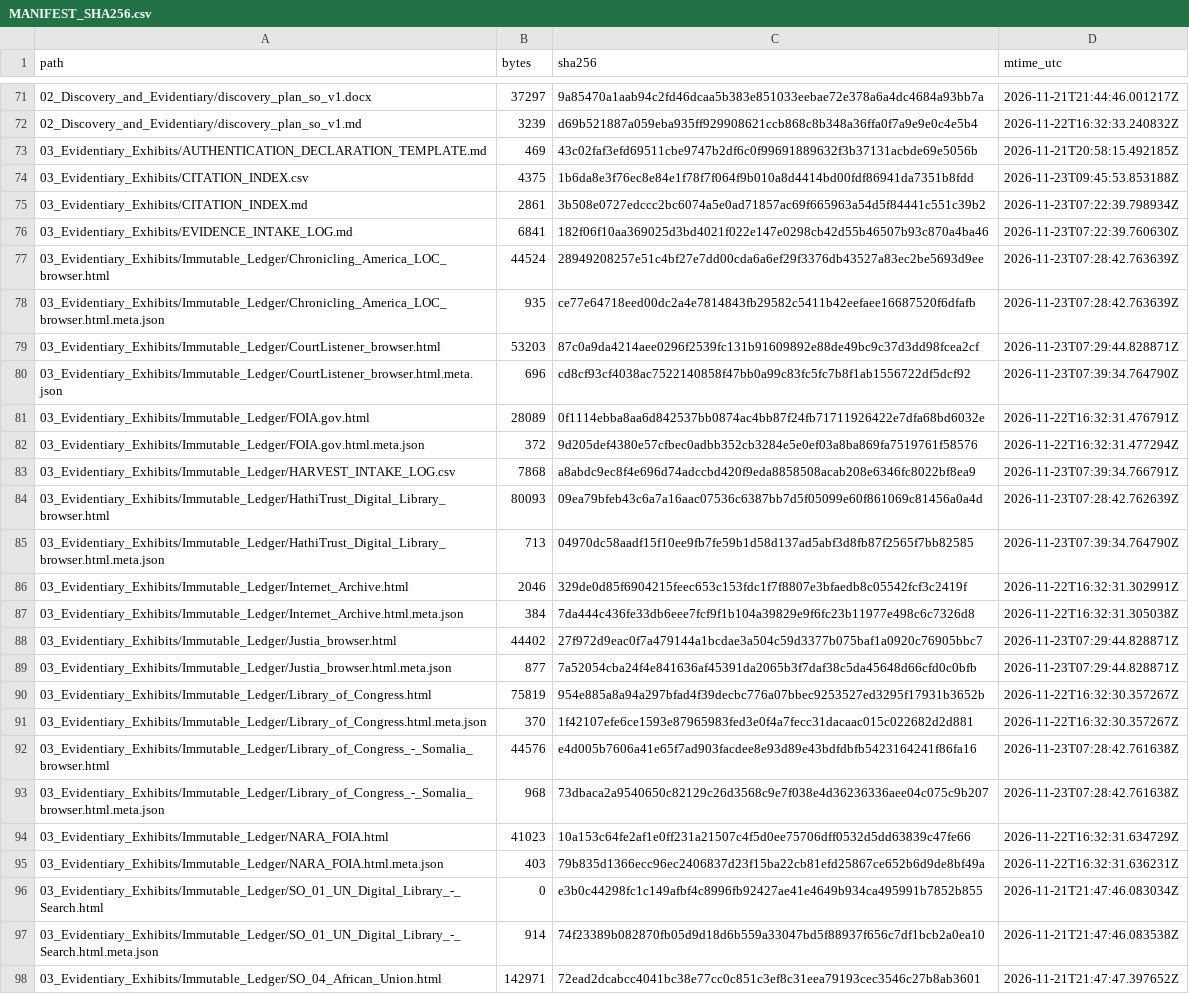
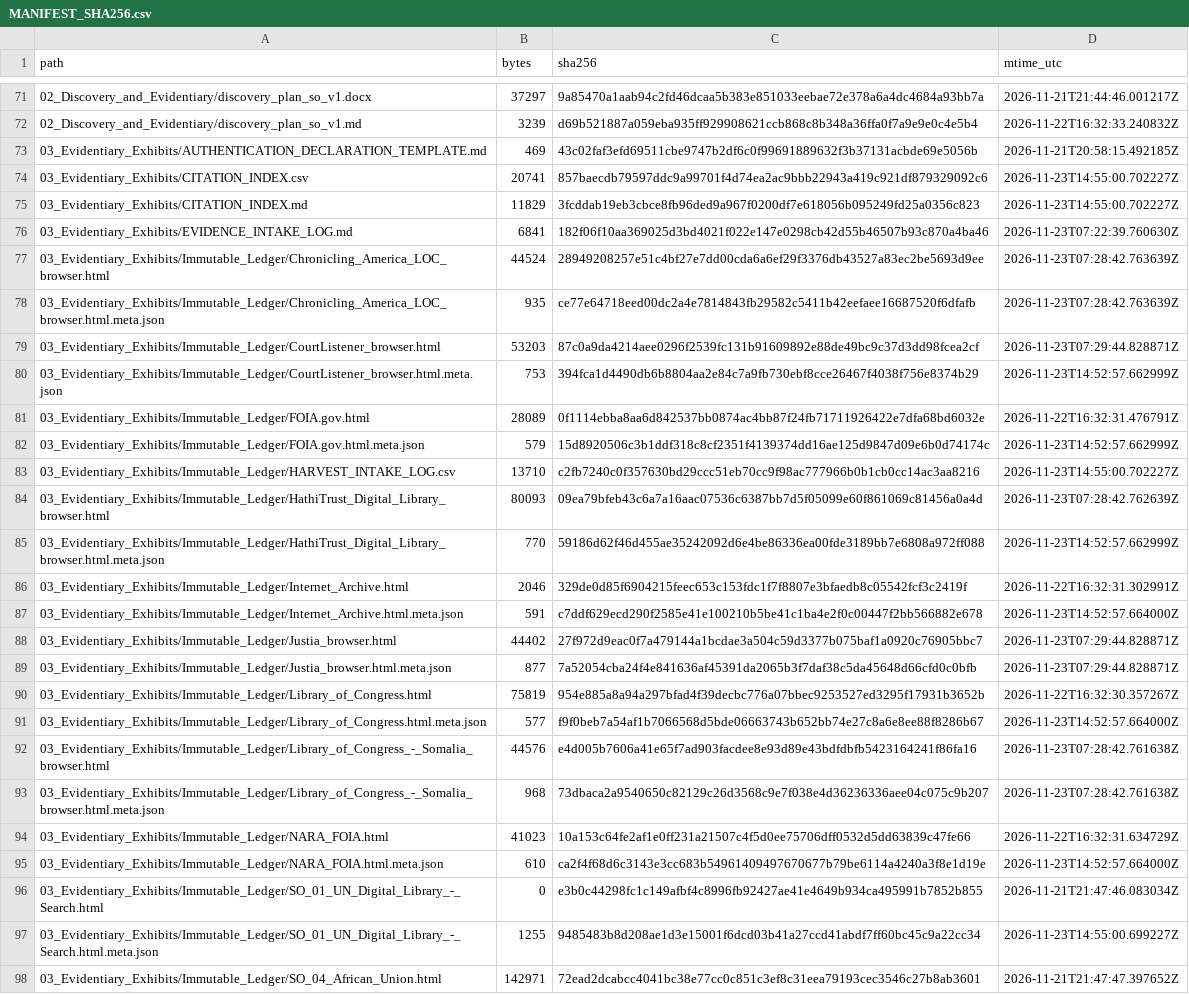
Before and after one commit to GlobalRestitutionAlliance/africa-us-so-somalia-master-litigation, a CSV file: 99_Archives_and_Manifests/MANIFEST_SHA256.csv, drawn as a sheet; only a part is shown, gaps mark what is left out; the diff covers the shown part only.

```diff
--- a/99_Archives_and_Manifests/MANIFEST_SHA256.csv
+++ b/99_Archives_and_Manifests/MANIFEST_SHA256.csv
@@ -73,4 +73,4 @@ path,bytes,sha256,mtime_utc
 03_Evidentiary_Exhibits/AUTHENTICATION_DECLARATION_TEMPLATE.md,469,43c02faf3efd69511cbe9747b2df6c0f99691889632f3b37131acbde69e5056b,2026-11-21T20:58:15.492185Z
-03_Evidentiary_Exhibits/CITATION_INDEX.csv,4375,1b6da8e3f76ec8e84e1f78f7f064f9b010a8d4414bd00fdf86941da7351b8fdd,2026-11-23T09:45:53.853188Z
-03_Evidentiary_Exhibits/CITATION_INDEX.md,2861,3b508e0727edccc2bc6074a5e0ad71857ac69f665963a54d5f84441c551c39b2,2026-11-23T07:22:39.798934Z
+03_Evidentiary_Exhibits/CITATION_INDEX.csv,20741,857baecdb79597ddc9a99701f4d74ea2ac9bbb22943a419c921df879329092c6,2026-11-23T14:55:00.702227Z
+03_Evidentiary_Exhibits/CITATION_INDEX.md,11829,3fcddab19eb3cbce8fb96ded9a967f0200df7e618056b095249fd25a0356c823,2026-11-23T14:55:00.702227Z
 03_Evidentiary_Exhibits/EVIDENCE_INTAKE_LOG.md,6841,182f06f10aa369025d3bd4021f022e147e0298cb42d55b46507b93c870a4ba46,2026-11-23T07:22:39.760630Z
@@ -79,10 +79,10 @@ path,bytes,sha256,mtime_utc
 03_Evidentiary_Exhibits/Immutable_Ledger/CourtListener_browser.html,53203,87c0a9da4214aee0296f2539fc131b91609892e88de49bc9c37d3dd98fcea2cf,2026-11-23T07:29:44.828871Z
-03_Evidentiary_Exhibits/Immutable_Ledger/CourtListener_browser.html.meta.json,696,cd8cf93cf4038ac7522140858f47bb0a99c83fc5fc7b8f1ab1556722df5dcf92,2026-11-23T07:39:34.764790Z
+03_Evidentiary_Exhibits/Immutable_Ledger/CourtListener_browser.html.meta.json,753,394fca1d4490db6b8804aa2e84c7a9fb730ebf8cce26467f4038f756e8374b29,2026-11-23T14:52:57.662999Z
 03_Evidentiary_Exhibits/Immutable_Ledger/FOIA.gov.html,28089,0f1114ebba8aa6d842537bb0874ac4bb87f24fb71711926422e7dfa68bd6032e,2026-11-22T16:32:31.476791Z
-03_Evidentiary_Exhibits/Immutable_Ledger/FOIA.gov.html.meta.json,372,9d205def4380e57cfbec0adbb352cb3284e5e0ef03a8ba869fa7519761f58576,2026-11-22T16:32:31.477294Z
-03_Evidentiary_Exhibits/Immutable_Ledger/HARVEST_INTAKE_LOG.csv,7868,a8abdc9ec8f4e696d74adccbd420f9eda8858508acab208e6346fc8022bf8ea9,2026-11-23T07:39:34.766791Z
+03_Evidentiary_Exhibits/Immutable_Ledger/FOIA.gov.html.meta.json,579,15d8920506c3b1ddf318c8cf2351f4139374dd16ae125d9847d09e6b0d74174c,2026-11-23T14:52:57.662999Z
+03_Evidentiary_Exhibits/Immutable_Ledger/HARVEST_INTAKE_LOG.csv,13710,c2fb7240c0f357630bd29ccc51eb70cc9f98ac777966b0b1cb0cc14ac3aa8216,2026-11-23T14:55:00.702227Z
 03_Evidentiary_Exhibits/Immutable_Ledger/HathiTrust_Digital_Library_browser.html,80093,09ea79bfeb43c6a7a16aac07536c6387bb7d5f05099e60f861069c81456a0a4d,2026-11-23T07:28:42.762639Z
-03_Evidentiary_Exhibits/Immutable_Ledger/HathiTrust_Digital_Library_browser.html.meta.json,713,04970dc58aadf15f10ee9fb7fe59b1d58d137ad5abf3d8fb87f2565f7bb82585,2026-11-23T07:39:34.764790Z
+03_Evidentiary_Exhibits/Immutable_Ledger/HathiTrust_Digital_Library_browser.html.meta.json,770,59186d62f46d455ae35242092d6e4be86336ea00fde3189bb7e6808a972ff088,2026-11-23T14:52:57.662999Z
 03_Evidentiary_Exhibits/Immutable_Ledger/Internet_Archive.html,2046,329de0d85f6904215feec653c153fdc1f7f8807e3bfaedb8c05542fcf3c2419f,2026-11-22T16:32:31.302991Z
-03_Evidentiary_Exhibits/Immutable_Ledger/Internet_Archive.html.meta.json,384,7da444c436fe33db6eee7fcf9f1b104a39829e9f6fc23b11977e498c6c7326d8,2026-11-22T16:32:31.305038Z
+03_Evidentiary_Exhibits/Immutable_Ledger/Internet_Archive.html.meta.json,591,c7ddf629ecd290f2585e41e100210b5be41c1ba4e2f0c00447f2bb566882e678,2026-11-23T14:52:57.664000Z
 03_Evidentiary_Exhibits/Immutable_Ledger/Justia_browser.html,44402,27f972d9eac0f7a479144a1bcdae3a504c59d3377b075baf1a0920c76905bbc7,2026-11-23T07:29:44.828871Z
@@ -90,3 +90,3 @@ path,bytes,sha256,mtime_utc
 03_Evidentiary_Exhibits/Immutable_Ledger/Library_of_Congress.html,75819,954e885a8a94a297bfad4f39decbc776a07bbec9253527ed3295f17931b3652b,2026-11-22T16:32:30.357267Z
-03_Evidentiary_Exhibits/Immutable_Ledger/Library_of_Congress.html.meta.json,370,1f42107efe6ce1593e87965983fed3e0f4a7fecc31dacaac015c022682d2d881,2026-11-22T16:32:30.357267Z
+03_Evidentiary_Exhibits/Immutable_Ledger/Library_of_Congress.html.meta.json,577,f9f0beb7a54af1b7066568d5bde06663743b652bb74e27c8a6e8ee88f8286b67,2026-11-23T14:52:57.664000Z
 03_Evidentiary_Exhibits/Immutable_Ledger/Library_of_Congress_-_Somalia_browser.html,44576,e4d005b7606a41e65f7ad903facdee8e93d89e43bdfdbfb5423164241f86fa16,2026-11-23T07:28:42.761638Z
@@ -94,5 +94,5 @@ path,bytes,sha256,mtime_utc
 03_Evidentiary_Exhibits/Immutable_Ledger/NARA_FOIA.html,41023,10a153c64fe2af1e0ff231a21507c4f5d0ee75706dff0532d5dd63839c47fe66,2026-11-22T16:32:31.634729Z
-03_Evidentiary_Exhibits/Immutable_Ledger/NARA_FOIA.html.meta.json,403,79b835d1366ecc96ec2406837d23f15ba22cb81efd25867ce652b6d9de8bf49a,2026-11-22T16:32:31.636231Z
+03_Evidentiary_Exhibits/Immutable_Ledger/NARA_FOIA.html.meta.json,610,ca2f4f68d6c3143e3cc683b54961409497670677b79be6114a4240a3f8e1d19e,2026-11-23T14:52:57.664000Z
 03_Evidentiary_Exhibits/Immutable_Ledger/SO_01_UN_Digital_Library_-_Search.html,0,e3b0c44298fc1c149afbf4c8996fb92427ae41e4649b934ca495991b7852b855,2026-11-21T21:47:46.083034Z
-03_Evidentiary_Exhibits/Immutable_Ledger/SO_01_UN_Digital_Library_-_Search.html.meta.json,914,74f23389b082870fb05d9d18d6b559a33047bd5f88937f656c7df1bcb2a0ea10,2026-11-21T21:47:46.083538Z
+03_Evidentiary_Exhibits/Immutable_Ledger/SO_01_UN_Digital_Library_-_Search.html.meta.json,1255,9485483b8d208ae1d3e15001f6dcd03b41a27ccd41abdf7ff60bc45c9a22cc34,2026-11-23T14:55:00.699227Z
 03_Evidentiary_Exhibits/Immutable_Ledger/SO_04_African_Union.html,142971,72ead2dcabcc4041bc38e77cc0c851c3ef8c31eea79193cec3546c27b8ab3601,2026-11-21T21:47:47.397652Z
```
Also changed, not shown: 50 edited cells elsewhere in this file, 03_Evidentiary_Exhibits/Immutable_Ledger/HARVEST_INTAKE_LOG.csv, 99_Archives_and_Manifests/PENDING_RECAPTURE_REGISTER.csv, 25 other files.
